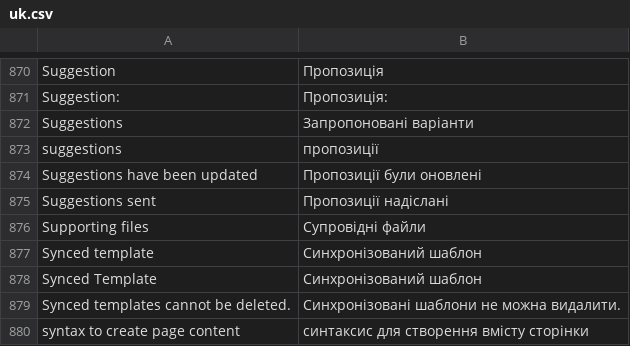
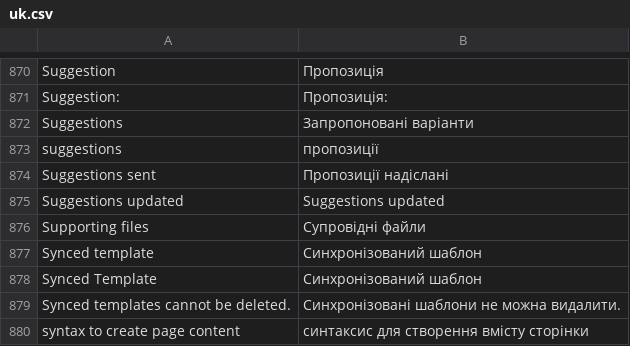
Before and after one commit to huridocs/uwazi, a CSV file: contents/ui-translations/uk.csv, drawn as a sheet; only a part is shown, gaps mark what is left out; removed rows and columns are numbered as before the commit, all else as after; the diff names each change by its address in the sheet, - before the commit and + after, or states it on an @@ line.

```diff
--- a/contents/ui-translations/uk.csv
+++ b/contents/ui-translations/uk.csv
-row 874: Suggestions have been updated | Пропозиції були оновлені
+row 875: Suggestions updated | Suggestions updated
```
Also changed, not shown: contents/ui-translations/ar.csv, contents/ui-translations/el.csv, 8 other files.
